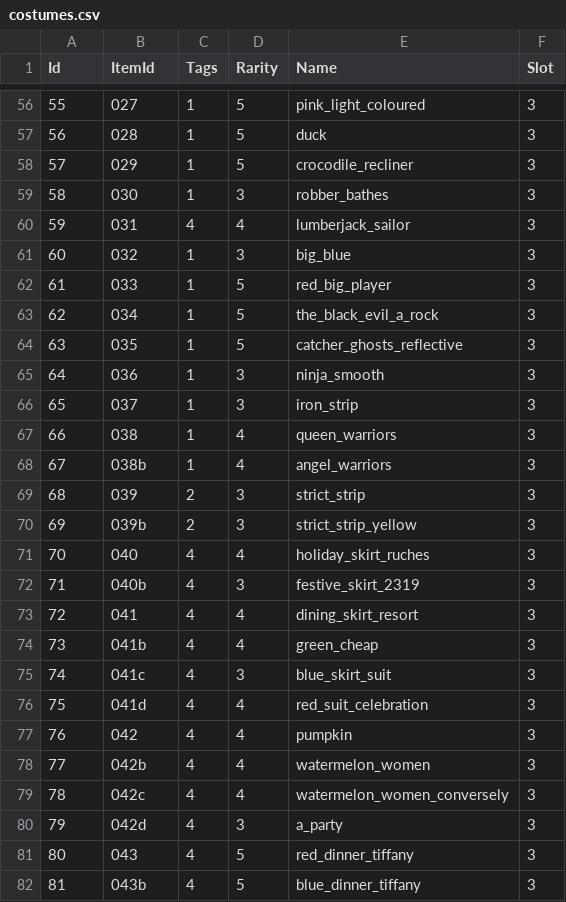
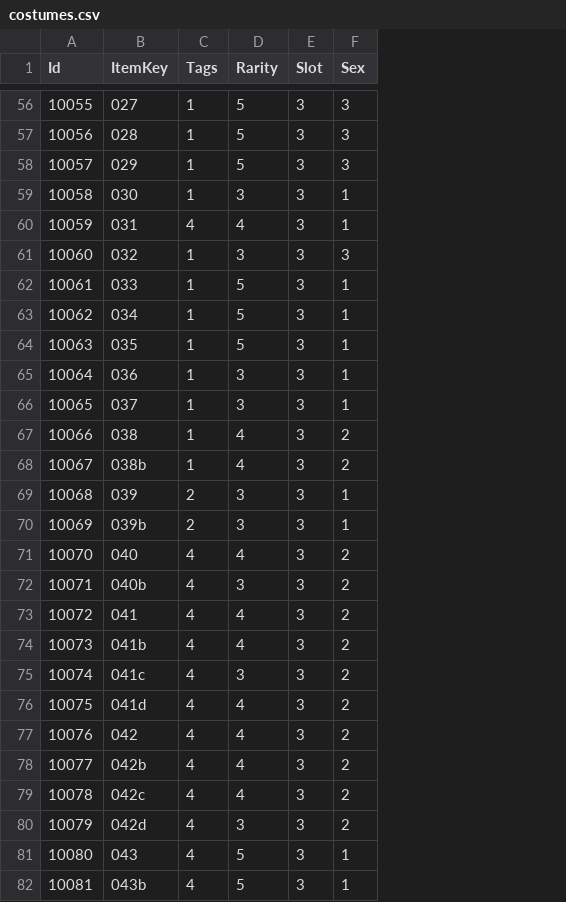
Before and after one commit to alerdenisov/tuas-remote-data, a CSV file: costumes.csv, drawn as a sheet; only a part is shown, gaps mark what is left out; removed rows and columns are numbered as before the commit, all else as after; the diff covers the shown part only; the diff names each change by its address in the sheet, - before the commit and + after, or states it on an @@ line.

```diff
--- a/costumes.csv
+++ b/costumes.csv
-column E (Name), rows 56-82: pink_light_coloured | duck | crocodile_recliner | robber_bathes | lumberjack_sailor | big_blue | red_big_player | the_black_evil_a_rock | catcher_ghosts_reflective | ninja_smooth | iron_strip | queen_warriors | angel_warriors | strict_strip | strict_strip_yellow | holiday_skirt_ruches | festive_skirt_2319 | dining_skirt_resort | green_cheap | blue_skirt_suit | red_suit_celebration | pumpkin | watermelon_women | watermelon_women_conversely | a_party | red_dinner_tiffany | blue_dinner_tiffany
+column F (Sex), rows 56-82: 3 | 3 | 3 | 1 | 1 | 3 | 1 | 1 | 1 | 1 | 1 | 2 | 2 | 1 | 1 | 2 | 2 | 2 | 2 | 2 | 2 | 2 | 2 | 2 | 2 | 1 | 1
-B1: ItemId
+B1: ItemKey
-A56 (Id): 55
+A56 (Id): 10055
-A57 (Id): 56
+A57 (Id): 10056
-A58 (Id): 57
+A58 (Id): 10057
-A59 (Id): 58
+A59 (Id): 10058
-A60 (Id): 59
+A60 (Id): 10059
-A61 (Id): 60
+A61 (Id): 10060
-A62 (Id): 61
+A62 (Id): 10061
-A63 (Id): 62
+A63 (Id): 10062
-A64 (Id): 63
+A64 (Id): 10063
-A65 (Id): 64
+A65 (Id): 10064
-A66 (Id): 65
+A66 (Id): 10065
-A67 (Id): 66
+A67 (Id): 10066
-A68 (Id): 67
+A68 (Id): 10067
-A69 (Id): 68
+A69 (Id): 10068
-A70 (Id): 69
+A70 (Id): 10069
-A71 (Id): 70
+A71 (Id): 10070
-A72 (Id): 71
+A72 (Id): 10071
-A73 (Id): 72
+A73 (Id): 10072
-A74 (Id): 73
+A74 (Id): 10073
-A75 (Id): 74
+A75 (Id): 10074
-A76 (Id): 75
+A76 (Id): 10075
-A77 (Id): 76
+A77 (Id): 10076
-A78 (Id): 77
+A78 (Id): 10077
-A79 (Id): 78
+A79 (Id): 10078
-A80 (Id): 79
+A80 (Id): 10079
-A81 (Id): 80
+A81 (Id): 10080
-A82 (Id): 81
+A82 (Id): 10081
```
Also changed, not shown: 109 edited cells elsewhere in this file, loc_en.csv, loc_ru.csv.
